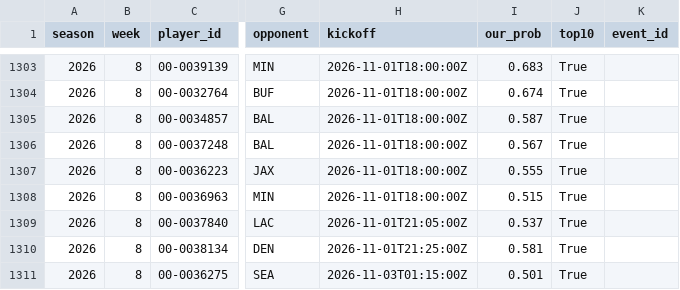
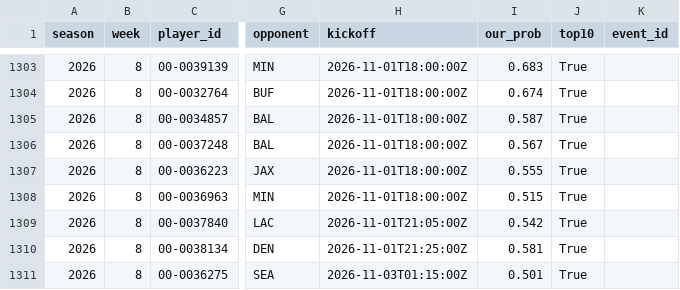
Before and after one commit to ant56-arch/ant56-arch.github.io, a CSV file: nfl-cfb/data/tracking/td_props_log.csv, drawn as a sheet; only a part is shown, gaps mark what is left out; the diff names each change by its address in the sheet, - before the commit and + after, or states it on an @@ line.

```diff
--- a/nfl-cfb/data/tracking/td_props_log.csv
+++ b/nfl-cfb/data/tracking/td_props_log.csv
-I1309 (our_prob): 0.537
+I1309 (our_prob): 0.542
```
Also changed, not shown: nfl-cfb/data/tracking/cfb_predictions_log.csv, nfl-cfb/data/tracking/predictions_log.csv, 2 other files.
